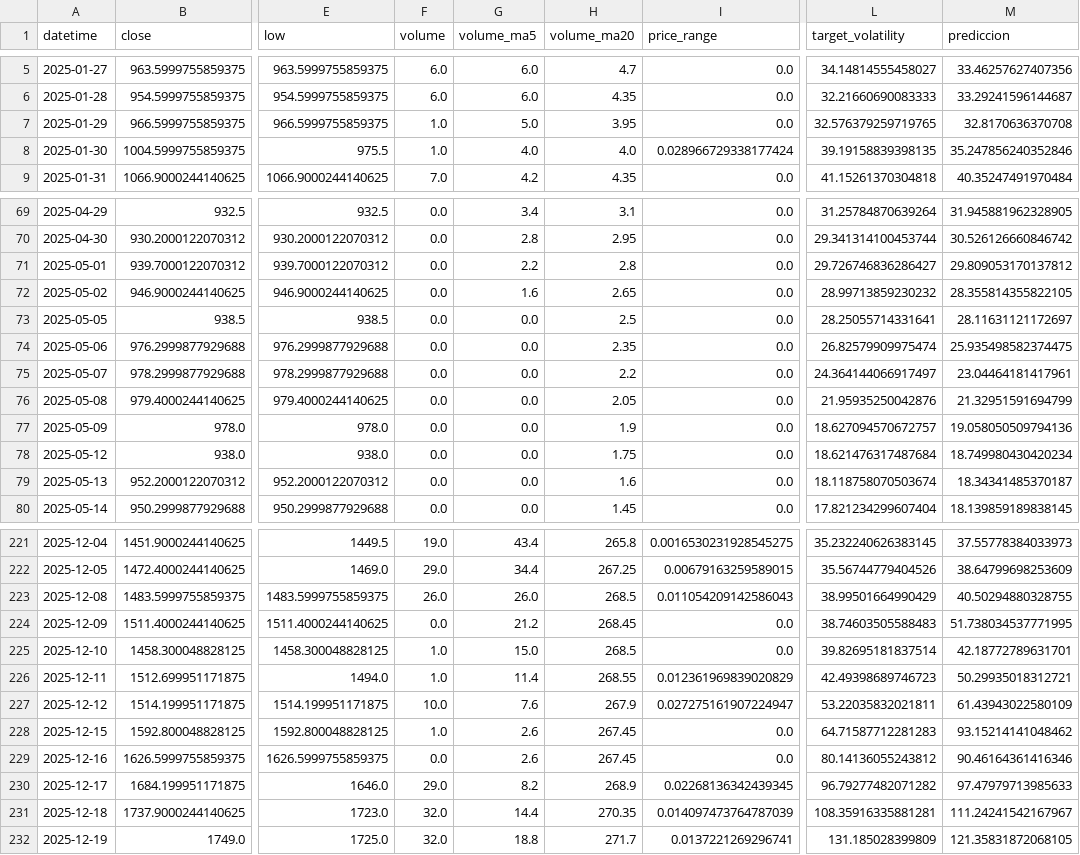
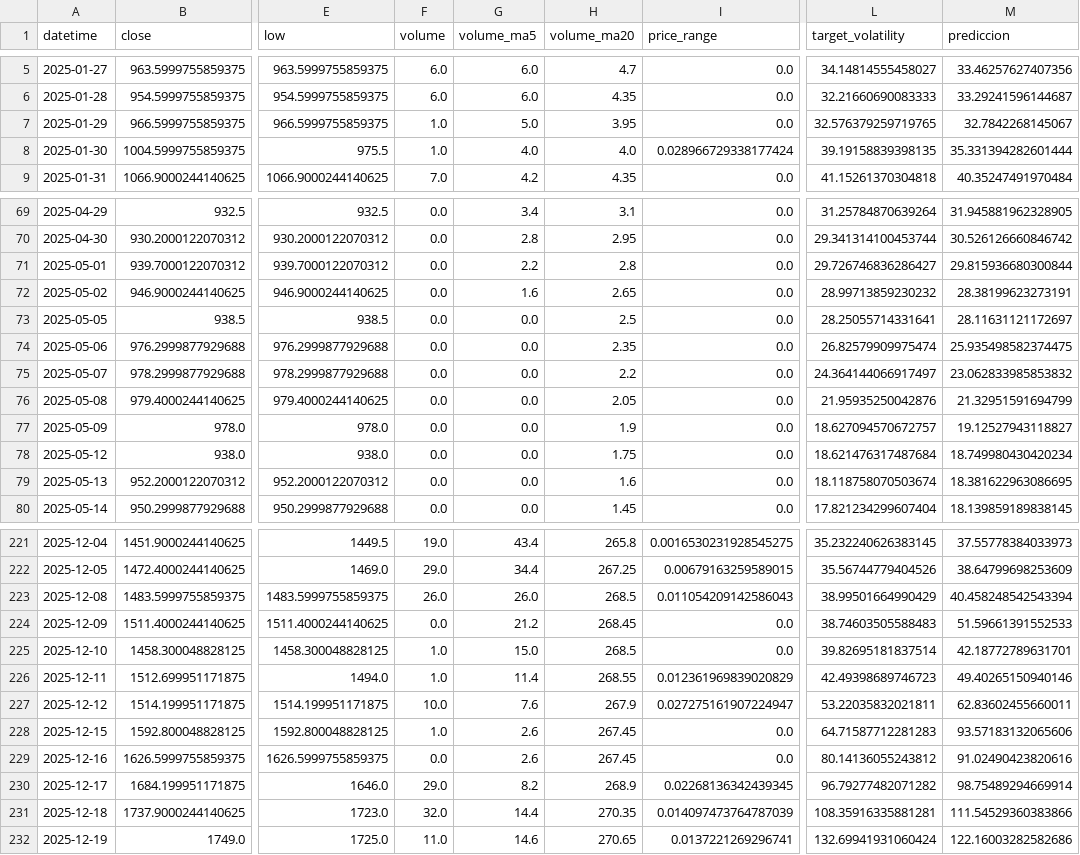
Before and after one commit to gedar1971/integrative_project_v, a CSV file: src/palladium/static/data/predictions.csv, drawn as a sheet; only a part is shown, gaps mark what is left out; the diff covers the shown part only; the diff names each change by its address in the sheet, - before the commit and + after, or states it on an @@ line.

```diff
--- a/src/palladium/static/data/predictions.csv
+++ b/src/palladium/static/data/predictions.csv
-M7 (prediccion): 32.8170636370708
+M7 (prediccion): 32.7842268145067
-M8 (prediccion): 35.247856240352846
+M8 (prediccion): 35.331394282601444
-M71 (prediccion): 29.809053170137812
+M71 (prediccion): 29.815936680300844
-M72 (prediccion): 28.355814355822105
+M72 (prediccion): 28.38199623273191
-M75 (prediccion): 23.04464181417961
+M75 (prediccion): 23.062833985853832
-M77 (prediccion): 19.058050509794136
+M77 (prediccion): 19.12527943118827
-M79 (prediccion): 18.34341485370187
+M79 (prediccion): 18.381622963086695
-M223 (prediccion): 40.50294880328755
+M223 (prediccion): 40.458248542543394
-M224 (prediccion): 51.738034537771995
+M224 (prediccion): 51.59661391552533
-M226 (prediccion): 50.29935018312721
+M226 (prediccion): 49.40265150940146
-M227 (prediccion): 61.43943022580109
+M227 (prediccion): 62.83602455660011
-M228 (prediccion): 93.15214141048462
+M228 (prediccion): 93.57183132065606
-M229 (prediccion): 90.46164361416346
+M229 (prediccion): 91.02490423820616
-M230 (prediccion): 97.47979713985633
+M230 (prediccion): 98.75489294669914
-M231 (prediccion): 111.24241542167967
+M231 (prediccion): 111.54529360383866
-F232 (volume): 32.0
+F232 (volume): 11.0
-G232 (volume_ma5): 18.8
+G232 (volume_ma5): 14.6
-H232 (volume_ma20): 271.7
+H232 (volume_ma20): 270.65
-L232 (target_volatility): 131.185028399809
+L232 (target_volatility): 132.69941931060424
-M232 (prediccion): 121.35831872068105
+M232 (prediccion): 122.16003282582686
```
Also changed, not shown: 25 edited cells elsewhere in this file, src/palladium/static/data/historical.csv, 3 other files.
